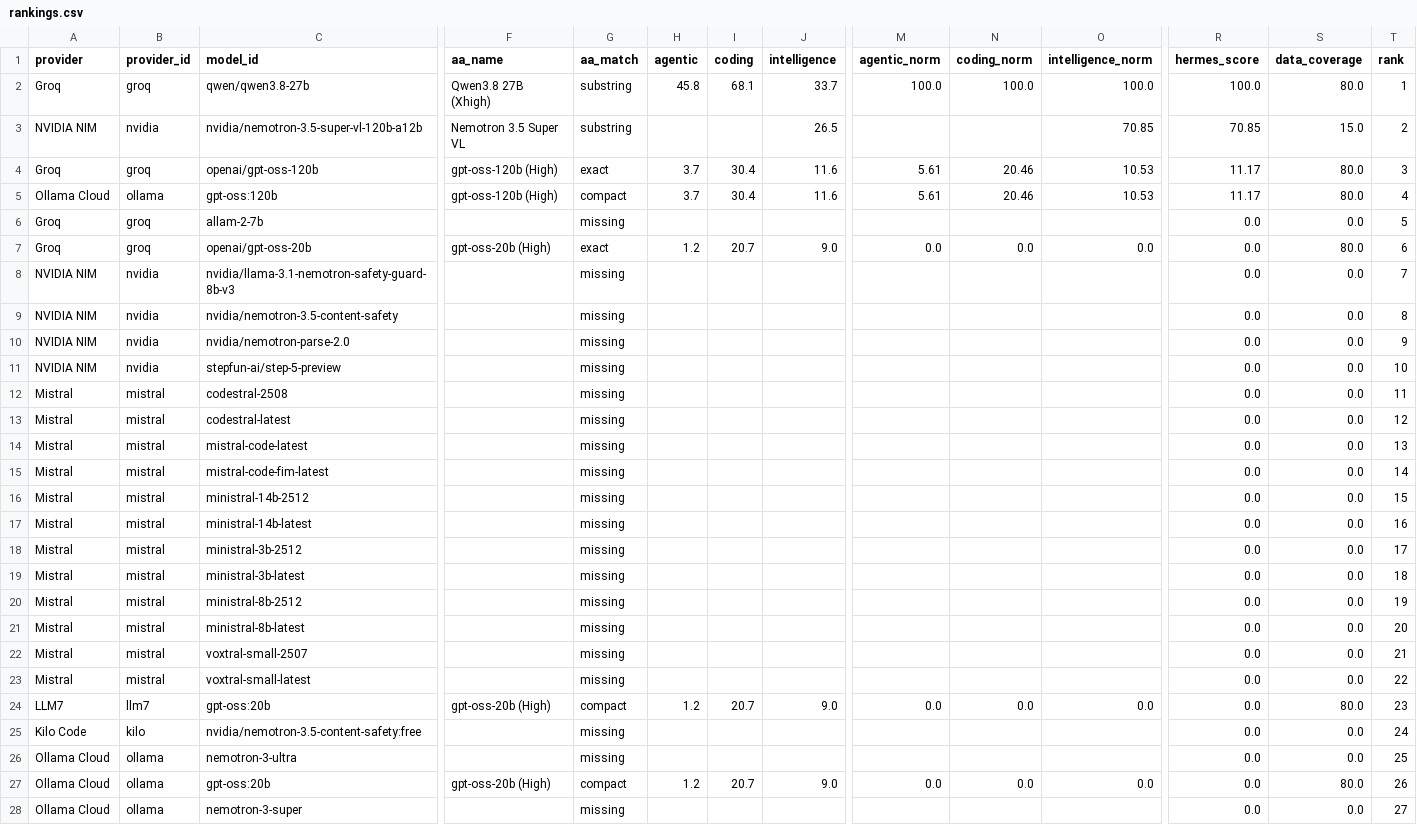
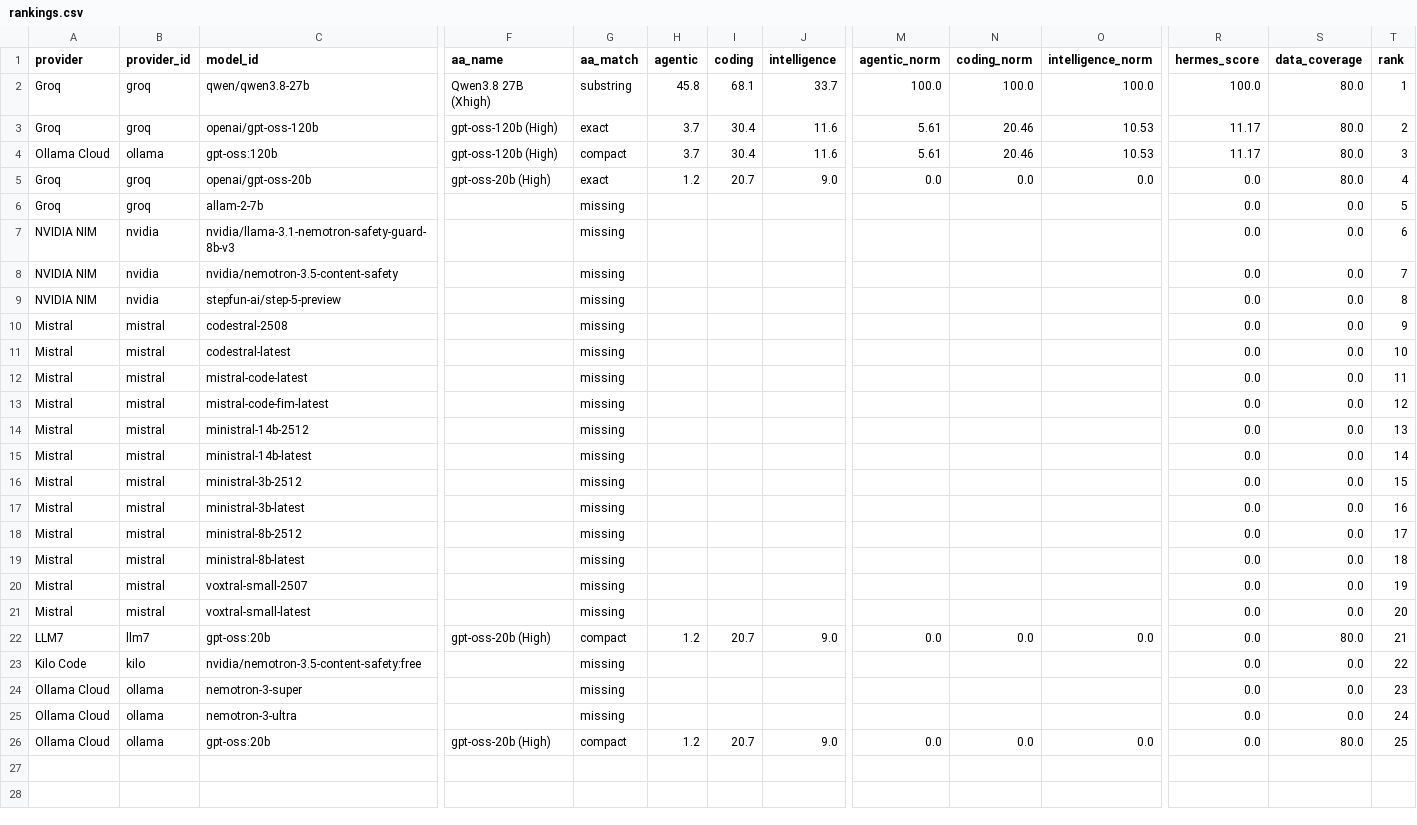
Before and after one commit to krishnak2c/llm-availability-dashboard, a CSV file: docs/availability/rankings.csv, drawn as a sheet; only a part is shown, gaps mark what is left out; removed rows and columns are numbered as before the commit, all else as after; rows hold the shown columns only; the diff names each change by its address in the sheet, - before the commit and + after, or states it on an @@ line.

```diff
--- a/docs/availability/rankings.csv
+++ b/docs/availability/rankings.csv
-row 3: NVIDIA NIM | nvidia | nvidia/nemotron-3.5-super-vl-120b-a12b | Nemotron 3.5 Super VL | substring |  |  | 26.5 |  |  | 70.85 | 70.85 | 15.0 | 2
-T3 (rank): 3
+T3 (rank): 2
-T4 (rank): 4
+T4 (rank): 3
+row 5: Groq | groq | openai/gpt-oss-20b | gpt-oss-20b (High) | exact | 1.2 | 20.7 | 9.0 | 0.0 | 0.0 | 0.0 | 0.0 | 80.0 | 4
-row 7: Groq | groq | openai/gpt-oss-20b | gpt-oss-20b (High) | exact | 1.2 | 20.7 | 9.0 | 0.0 | 0.0 | 0.0 | 0.0 | 80.0 | 6
-T7 (rank): 7
+T7 (rank): 6
-T8 (rank): 8
+T8 (rank): 7
-row 10: NVIDIA NIM | nvidia | nvidia/nemotron-parse-2.0 |  | missing |  |  |  |  |  |  | 0.0 | 0.0 | 9
-T9 (rank): 10
+T9 (rank): 8
-T10 (rank): 11
+T10 (rank): 9
-T11 (rank): 12
+T11 (rank): 10
-T12 (rank): 13
+T12 (rank): 11
-T13 (rank): 14
+T13 (rank): 12
-T14 (rank): 15
+T14 (rank): 13
-T15 (rank): 16
+T15 (rank): 14
-T16 (rank): 17
+T16 (rank): 15
-T17 (rank): 18
+T17 (rank): 16
-T18 (rank): 19
+T18 (rank): 17
-T19 (rank): 20
+T19 (rank): 18
-T20 (rank): 21
+T20 (rank): 19
-T21 (rank): 22
+T21 (rank): 20
-T22 (rank): 23
+T22 (rank): 21
-T23 (rank): 24
+T23 (rank): 22
+row 24: Ollama Cloud | ollama | nemotron-3-super |  | missing |  |  |  |  |  |  | 0.0 | 0.0 | 23
-T25 (rank): 25
+T25 (rank): 24
-T26 (rank): 26
+T26 (rank): 25
-row 28: Ollama Cloud | ollama | nemotron-3-super |  | missing |  |  |  |  |  |  | 0.0 | 0.0 | 27
```
Also changed, not shown: 25 other files.
